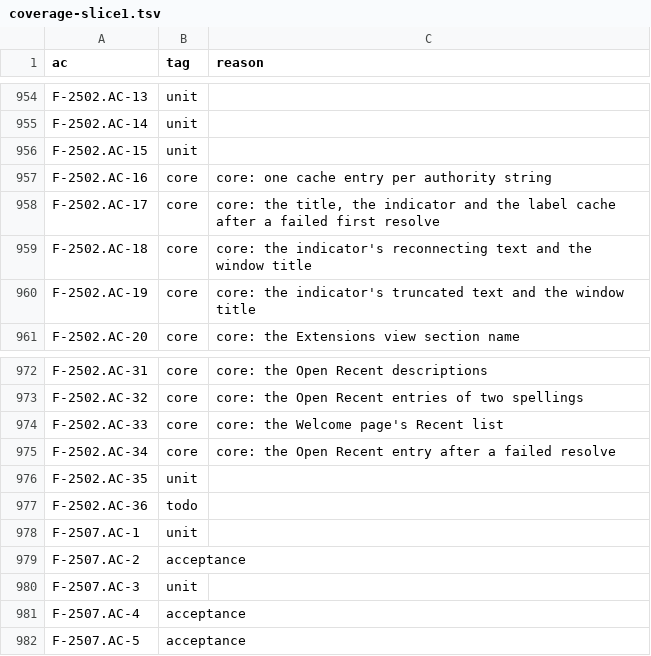
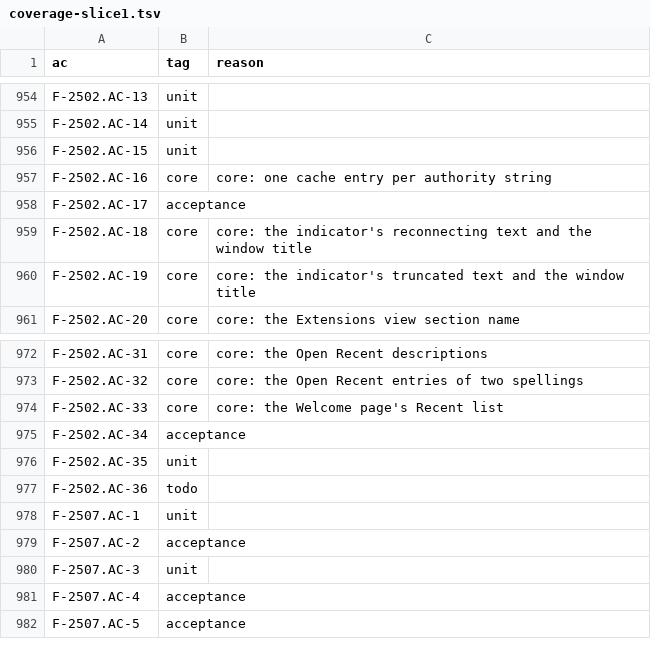
Before and after one commit to remote-oss/remote, a TSV file: docs/architecture/catalogue/coverage-slice1.tsv, drawn as a sheet; only a part is shown, gaps mark what is left out.

```diff
--- a/docs/architecture/catalogue/coverage-slice1.tsv
+++ b/docs/architecture/catalogue/coverage-slice1.tsv
@@ -957,3 +957,3 @@ F-2502.AC-15	unit
 F-2502.AC-16	core	core: one cache entry per authority string
-F-2502.AC-17	core	core: the title, the indicator and the label cache after a failed first resolve
+F-2502.AC-17	acceptance	
 F-2502.AC-18	core	core: the indicator's reconnecting text and the window title
@@ -974,3 +974,3 @@ F-2502.AC-32	core	core: the Open Recent entries of two spellings
 F-2502.AC-33	core	core: the Welcome page's Recent list
-F-2502.AC-34	core	core: the Open Recent entry after a failed resolve
+F-2502.AC-34	acceptance	
 F-2502.AC-35	unit	
```
Also changed, not shown: 17 other files.
